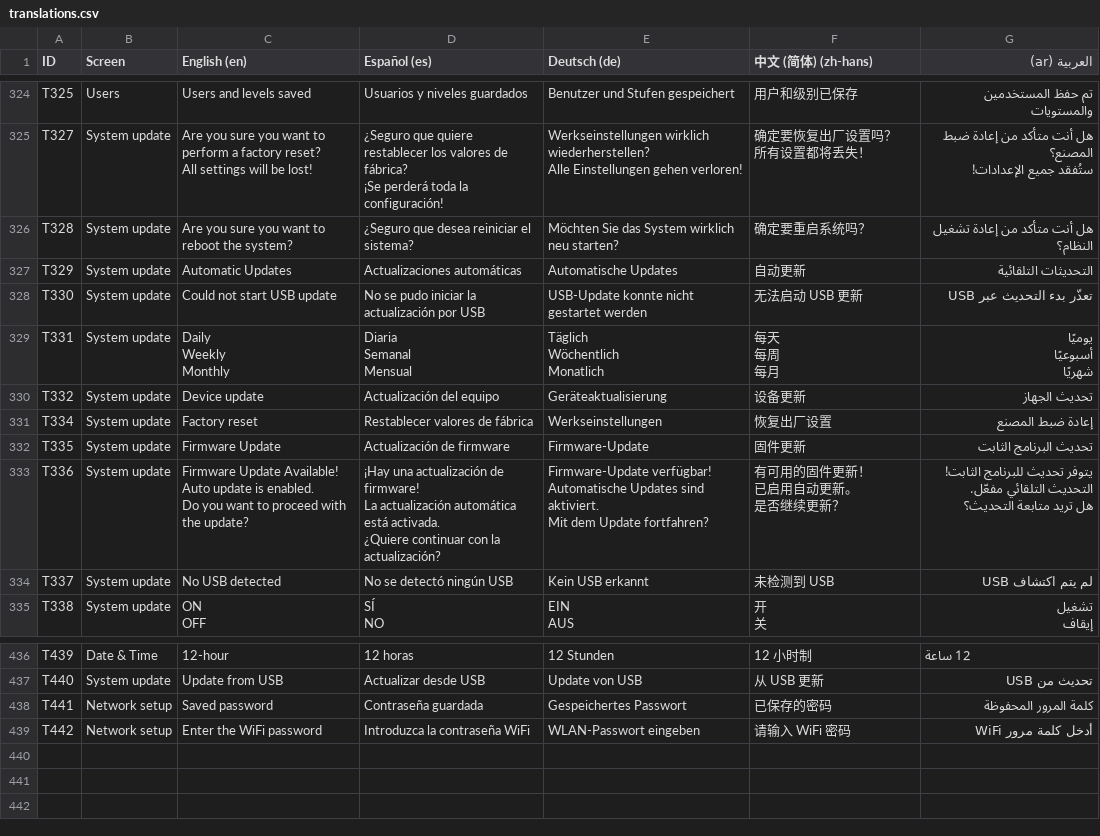
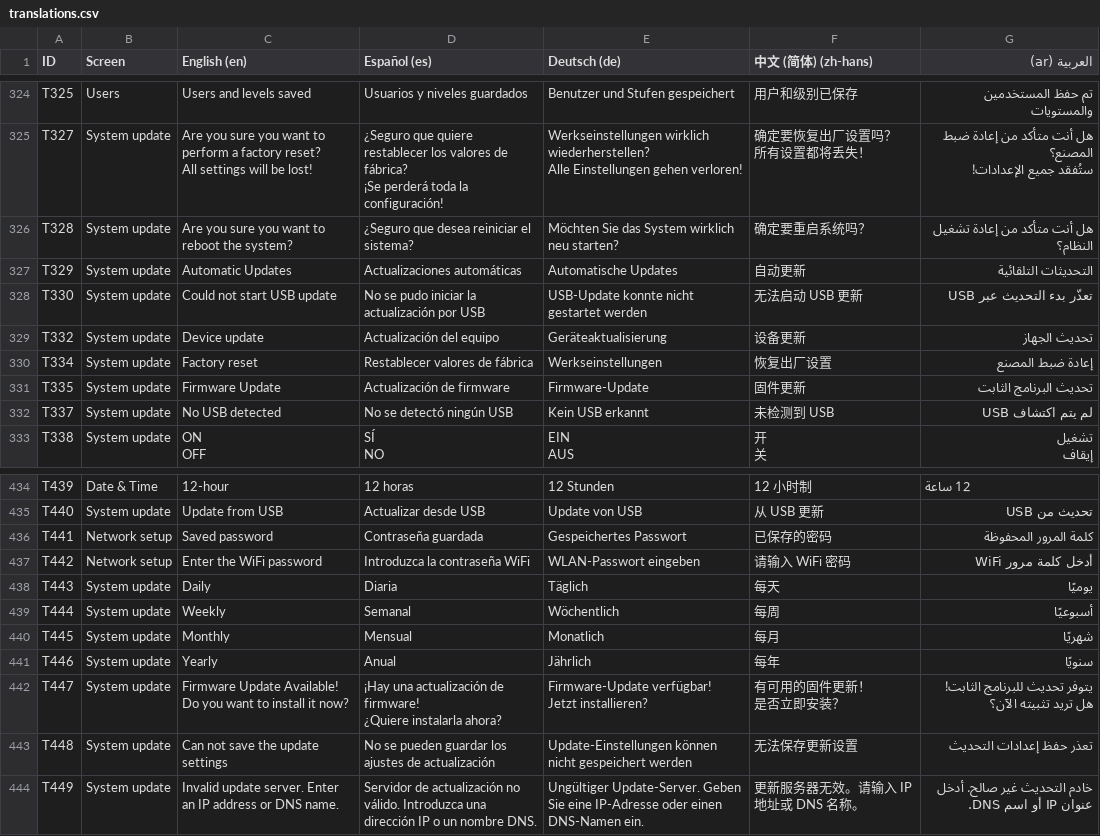
Before and after one commit to Network-Engineering-PDU/ttne-display, a CSV file: assets/translations.csv, drawn as a sheet; only a part is shown, gaps mark what is left out.

```diff
--- a/assets/translations.csv
+++ b/assets/translations.csv
@@ -548,13 +548,2 @@ T329,System update,Automatic Updates,Actualizaciones automáticas,Automatische U
 T330,System update,Could not start USB update,No se pudo iniciar la actualización por USB,USB-Update konnte nicht gestartet werden,无法启动 USB 更新,تعذّر بدء التحديث عبر USB
-T331,System update,"Daily
-Weekly
-Monthly","Diaria
-Semanal
-Mensual","Täglich
-Wöchentlich
-Monatlich","每天
-每周
-每月","يوميًا
-أسبوعيًا
-شهريًا"
 T332,System update,Device update,Actualización del equipo,Geräteaktualisierung,设备更新,تحديث الجهاز
@@ -562,18 +551,2 @@ T334,System update,Factory reset,Restablecer valores de fábrica,Werkseinstellun
 T335,System update,Firmware Update,Actualización de firmware,Firmware-Update,固件更新,تحديث البرنامج الثابت
-T336,System update,"Firmware Update Available!
-
-Auto update is enabled.
-Do you want to proceed with the update?","¡Hay una actualización de firmware!
-
-La actualización automática está activada.
-¿Quiere continuar con la actualización?","Firmware-Update verfügbar!
-
-Automatische Updates sind aktiviert.
-Mit dem Update fortfahren?","有可用的固件更新！
-
-已启用自动更新。
-是否继续更新？","يتوفر تحديث للبرنامج الثابت!
-
-التحديث التلقائي مفعّل.
-هل تريد متابعة التحديث؟"
 T337,System update,No USB detected,No se detectó ningún USB,Kein USB erkannt,未检测到 USB,لم يتم اكتشاف USB
@@ -709 +682,18 @@ T441,Network setup,Saved password,Contraseña guardada,Gespeichertes Passwort,
 T442,Network setup,Enter the WiFi password,Introduzca la contraseña WiFi,WLAN-Passwort eingeben,请输入 WiFi 密码,أدخل كلمة مرور WiFi
+T443,System update,Daily,Diaria,Täglich,每天,يوميًا
+T444,System update,Weekly,Semanal,Wöchentlich,每周,أسبوعيًا
+T445,System update,Monthly,Mensual,Monatlich,每月,شهريًا
+T446,System update,Yearly,Anual,Jährlich,每年,سنويًا
+T447,System update,"Firmware Update Available!
+
+Do you want to install it now?","¡Hay una actualización de firmware!
+
+¿Quiere instalarla ahora?","Firmware-Update verfügbar!
+
+Jetzt installieren?","有可用的固件更新！
+
+是否立即安装？","يتوفر تحديث للبرنامج الثابت!
+
+هل تريد تثبيته الآن؟"
+T448,System update,Can not save the update settings,No se pueden guardar los ajustes de actualización,Update-Einstellungen können nicht gespeichert werden,无法保存更新设置,تعذر حفظ إعدادات التحديث
+T449,System update,Invalid update server. Enter an IP address or DNS name.,Servidor de actualización no válido. Introduzca una dirección IP o un nombre DNS.,Ungültiger Update-Server. Geben Sie eine IP-Adresse oder einen DNS-Namen ein.,更新服务器无效。请输入 IP 地址或 DNS 名称。,خادم التحديث غير صالح. أدخل عنوان IP أو اسم DNS.
```
Also changed, not shown: 5 other files.
